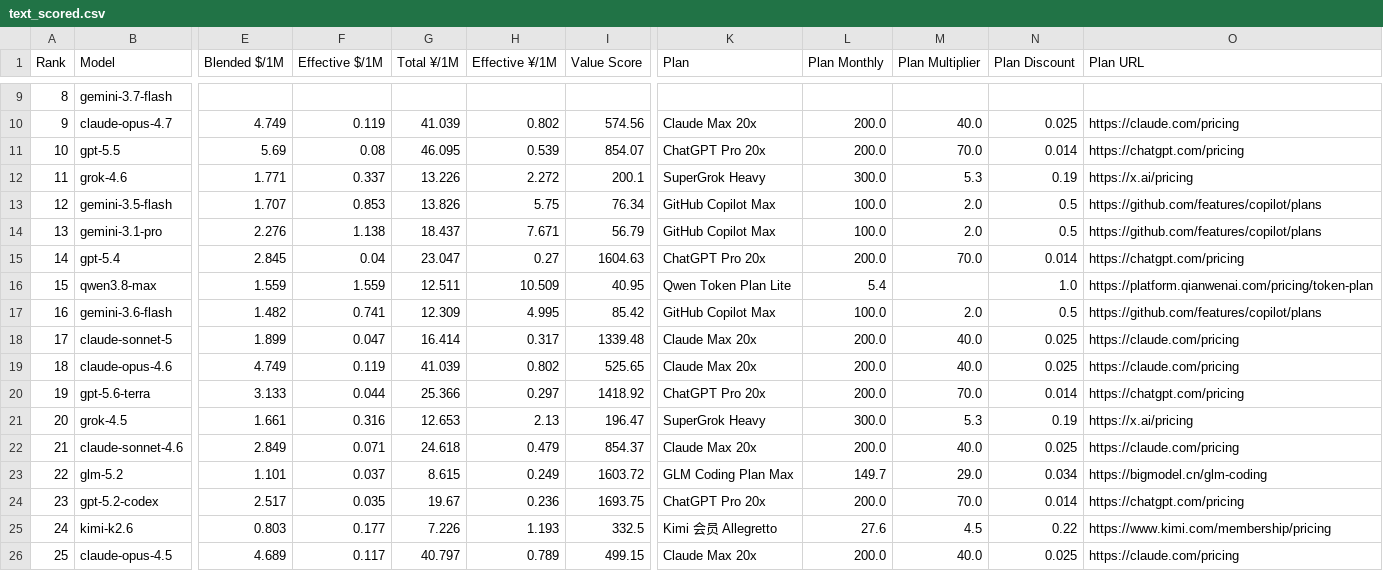
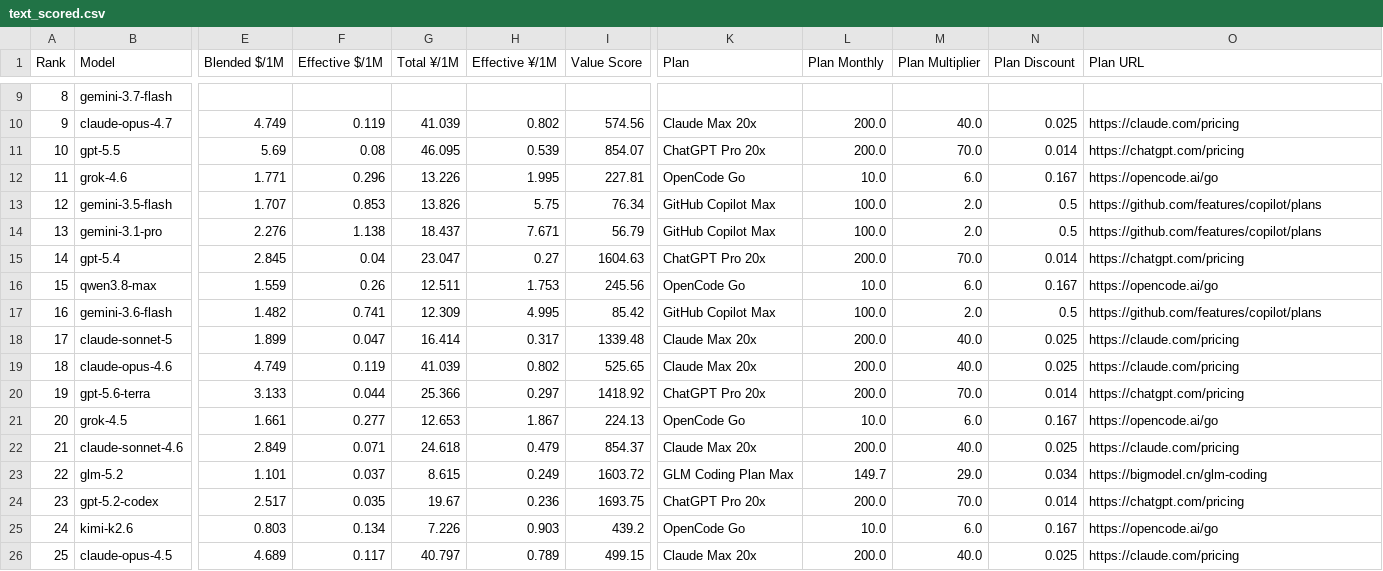
Before and after one commit to AVA-2568/AA-AI-Benchmark, a CSV file: results/text_scored.csv, drawn as a sheet; only a part is shown, gaps mark what is left out; the diff covers the shown part only; the diff names each change by its address in the sheet, - before the commit and + after, or states it on an @@ line.

```diff
--- a/results/text_scored.csv
+++ b/results/text_scored.csv
-F12 (Effective $/1M): 0.337
+F12 (Effective $/1M): 0.296
-H12 (Effective ¥/1M): 2.272
+H12 (Effective ¥/1M): 1.995
-I12 (Value Score): 200.1
+I12 (Value Score): 227.81
-K12 (Plan): SuperGrok Heavy
+K12 (Plan): OpenCode Go
-L12 (Plan Monthly): 300.0
+L12 (Plan Monthly): 10.0
-M12 (Plan Multiplier): 5.3
+M12 (Plan Multiplier): 6.0
-N12 (Plan Discount): 0.19
+N12 (Plan Discount): 0.167
-O12 (Plan URL): https://x.ai/pricing
+O12 (Plan URL): https://opencode.ai/go
-F16 (Effective $/1M): 1.559
+F16 (Effective $/1M): 0.26
-H16 (Effective ¥/1M): 10.509
+H16 (Effective ¥/1M): 1.753
-I16 (Value Score): 40.95
+I16 (Value Score): 245.56
-K16 (Plan): Qwen Token Plan Lite
+K16 (Plan): OpenCode Go
-L16 (Plan Monthly): 5.4
+L16 (Plan Monthly): 10.0
-M16 (Plan Multiplier): (empty)
+M16 (Plan Multiplier): 6.0
-N16 (Plan Discount): 1.0
+N16 (Plan Discount): 0.167
-O16 (Plan URL): https://platform.qianwenai.com/pricing/token-plan
+O16 (Plan URL): https://opencode.ai/go
-F21 (Effective $/1M): 0.316
+F21 (Effective $/1M): 0.277
-H21 (Effective ¥/1M): 2.13
+H21 (Effective ¥/1M): 1.867
-I21 (Value Score): 196.47
+I21 (Value Score): 224.13
-K21 (Plan): SuperGrok Heavy
+K21 (Plan): OpenCode Go
-L21 (Plan Monthly): 300.0
+L21 (Plan Monthly): 10.0
-M21 (Plan Multiplier): 5.3
+M21 (Plan Multiplier): 6.0
-N21 (Plan Discount): 0.19
+N21 (Plan Discount): 0.167
-O21 (Plan URL): https://x.ai/pricing
+O21 (Plan URL): https://opencode.ai/go
-F25 (Effective $/1M): 0.177
+F25 (Effective $/1M): 0.134
-H25 (Effective ¥/1M): 1.193
+H25 (Effective ¥/1M): 0.903
-I25 (Value Score): 332.5
+I25 (Value Score): 439.2
-K25 (Plan): Kimi 会员 Allegretto
+K25 (Plan): OpenCode Go
-L25 (Plan Monthly): 27.6
+L25 (Plan Monthly): 10.0
-M25 (Plan Multiplier): 4.5
+M25 (Plan Multiplier): 6.0
-N25 (Plan Discount): 0.22
+N25 (Plan Discount): 0.167
-O25 (Plan URL): https://www.kimi.com/membership/pricing
+O25 (Plan URL): https://opencode.ai/go
```
Also changed, not shown: 88 edited cells elsewhere in this file, results/general_scored.csv, results/value_scored.csv, 4 other files.
